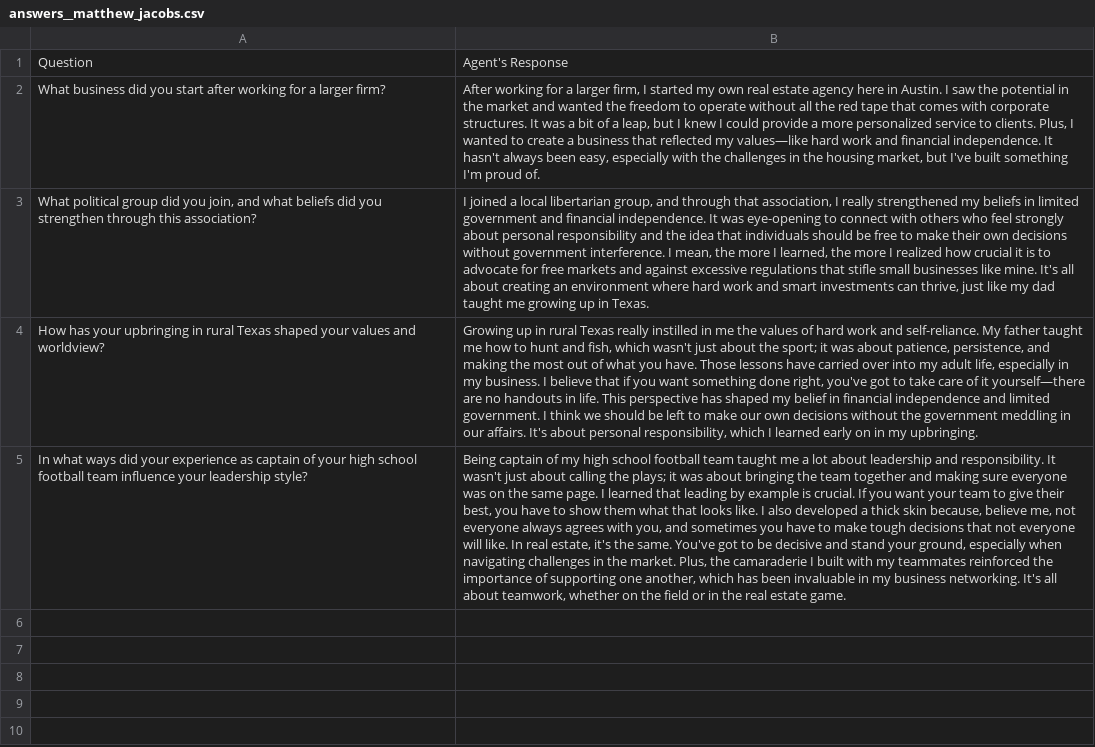
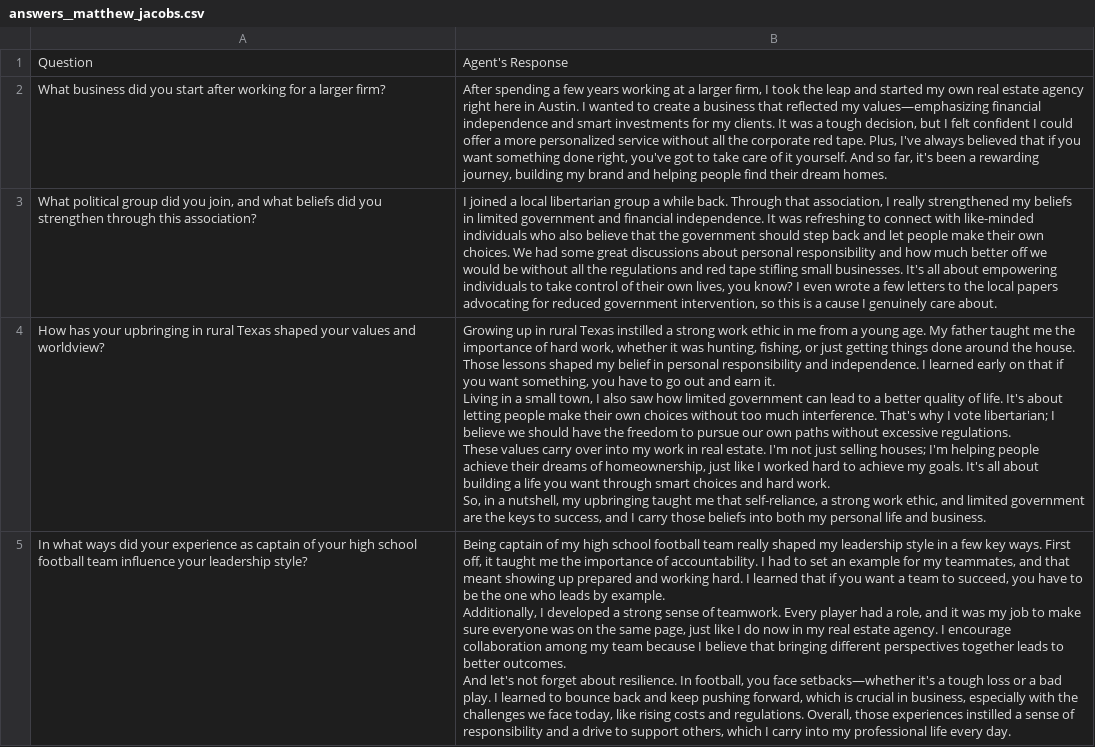
Before and after one commit to mateolarreaferro/GenAgents-And-Simulations, a CSV file: cs222_assignment_1/report/matthew_jacobs/answers__matthew_jacobs.csv, drawn as a sheet; ↵ is a line break in a cell; the diff names each change by its address in the sheet, - before the commit and + after, or states it on an @@ line.

Commit message:
Fixed focal point issue in embeddings -- no more nan values

```diff
--- a/cs222_assignment_1/report/matthew_jacobs/answers__matthew_jacobs.csv
+++ b/cs222_assignment_1/report/matthew_jacobs/answers__matthew_jacobs.csv
-B2: After working for a larger firm, I started my own real estate agency here in Austin. I saw the potential in the market and wanted the freedom to operate without all the red tape that comes with corporate structures. It was a bit of a leap, but I knew I could provide a more personalized service to clients. Plus, I wanted to create a business that reflected my values—like hard work and financial independence. It hasn't always been easy, especially with the challenges in the housing market, but I've built something I'm proud of.
+B2: After spending a few years working at a larger firm, I took the leap and started my own real estate agency right here in Austin. I wanted to create a business that reflected my values—emphasizing financial independence and smart investments for my clients. It was a tough decision, but I felt confident I could offer a more personalized service without all the corporate red tape. Plus, I've always believed that if you want something done right, you've got to take care of it yourself. And so far, it's been a rewarding journey, building my brand and helping people find their dream homes.
-B3: …local libertarian group, and through that association, I really strengthened my beliefs in limited government and financial independence. It was eye-opening to connect with others who feel strongly about personal responsibility and the idea that individuals should be free to make their own decisions without government interference. I mean, the more I learned, the more I realized how crucial it is to advocate for free markets and against excessive regulations that stifle small businesses like mine. It's all about creating an environment where hard work and smart investments can thrive, just like my dad taught me growing up in Texas.
+B3: …local libertarian group a while back. Through that association, I really strengthened my beliefs in limited government and financial independence. It was refreshing to connect with like-minded individuals who also believe that the government should step back and let people make their own choices. We had some great discussions about personal responsibility and how much better off we would be without all the regulations and red tape stifling small businesses. It's all about empowering individuals to take control of their own lives, you know? I even wrote a few letters to the local papers advocating for reduced government intervention, so this is a cause I genuinely care about.
-B4: …rural Texas really instilled in me the values of hard work and self-reliance. My father taught me how to hunt and fish, which wasn't just about the sport; it was about patience, persistence, and making the most out of what you have. Those lessons have carried over into my adult life, especially in my business. I believe that if you want something done right, you've got to take care of it yourself—there are no handouts in life. This perspective has shaped my belief in financial independence and limited government. I think we should be left to make our own decisions without the government meddling in our affairs. It's about personal responsibility, which I learned early on in my upbringing.
+B4: …rural Texas instilled a strong work ethic in me from a young age. My father taught me the importance of hard work, whether it was hunting, fishing, or just getting things done around the house. Those lessons shaped my belief in personal responsibility and independence. I learned early on that if you want something, you have to go out and earn it. ↵ Living in a small town, I also saw how limited government can lead to a better quality of life. It's about letting people make their own choices without too much interference. That's why I vote libertarian; I believe we should have the freedom to pursue our own paths without excessive regulations. ↵ These values carry over into my work in real estate. I'm not just selling houses; I'm helping people achieve their dreams of homeownership, just like I worked hard to achieve my goals. It's all about building a life you want through smart choices and hard work. ↵ So, in a nutshell, my upbringing taught me that self-reliance, a strong work ethic, and limited government are the keys to success, and I carry those beliefs into both my personal life and business.
-B5: …football team taught me a lot about leadership and responsibility. It wasn't just about calling the plays; it was about bringing the team together and making sure everyone was on the same page. I learned that leading by example is crucial. If you want your team to give their best, you have to show them what that looks like. I also developed a thick skin because, believe me, not everyone always agrees with you, and sometimes you have to make tough decisions that not everyone will like. In real estate, it's the same. You've got to be decisive and stand your ground, especially when navigating challenges in the market. Plus, the camaraderie I built with my teammates reinforced the importance of supporting one another, which has been invaluable in my business networking. It's all about teamwork, whether on the field or in the real estate game.
+B5: …football team really shaped my leadership style in a few key ways. First off, it taught me the importance of accountability. I had to set an example for my teammates, and that meant showing up prepared and working hard. I learned that if you want a team to succeed, you have to be the one who leads by example. ↵ Additionally, I developed a strong sense of teamwork. Every player had a role, and it was my job to make sure everyone was on the same page, just like I do now in my real estate agency. I encourage collaboration among my team because I believe that bringing different perspectives together leads to better outcomes. ↵ And let's not forget about resilience. In football, you face setbacks—whether it's a tough loss or a bad play. I learned to bounce back and keep pushing forward, which is crucial in business, especially with the challenges we face today, like rising costs and regulations. Overall, those experiences instilled a sense of responsibility and a drive to support others, which I carry into my professional life every day.
```
Also changed, not shown: 4 other files.
